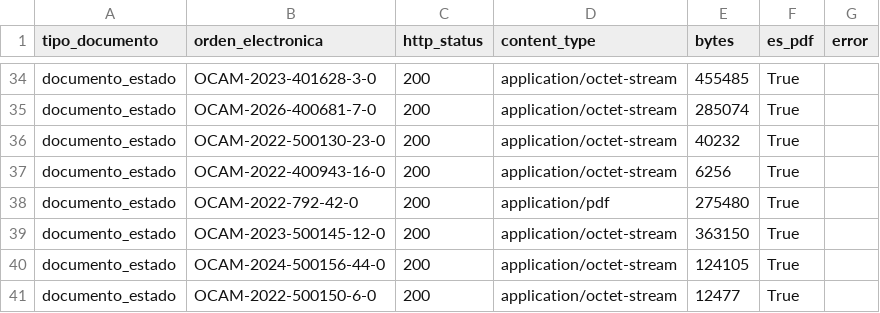
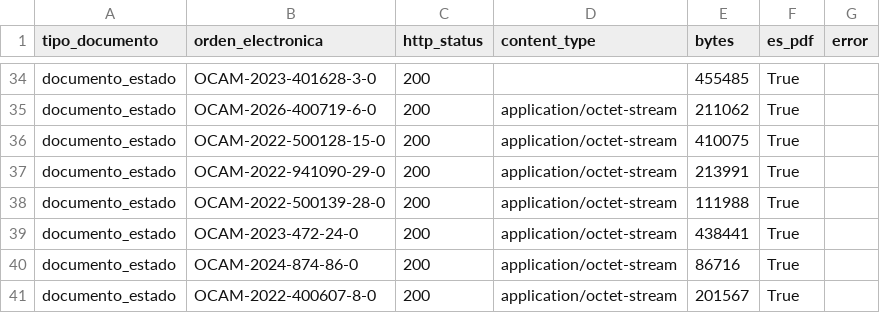
Before and after one commit to afefodev/bigdataproy, a CSV file: docs/evidencias/verificacion_enlaces.csv, drawn as a sheet; only a part is shown, gaps mark what is left out; the diff covers the shown part only; the diff names each change by its address in the sheet, - before the commit and + after, or states it on an @@ line.

```diff
--- a/docs/evidencias/verificacion_enlaces.csv
+++ b/docs/evidencias/verificacion_enlaces.csv
-D34 (content_type): application/octet-stream
+D34 (content_type): (empty)
-B35 (orden_electronica): OCAM-2026-400681-7-0
+B35 (orden_electronica): OCAM-2026-400719-6-0
-E35 (bytes): 285074
+E35 (bytes): 211062
-B36 (orden_electronica): OCAM-2022-500130-23-0
+B36 (orden_electronica): OCAM-2022-500128-15-0
-E36 (bytes): 40232
+E36 (bytes): 410075
-B37 (orden_electronica): OCAM-2022-400943-16-0
+B37 (orden_electronica): OCAM-2022-941090-29-0
-E37 (bytes): 6256
+E37 (bytes): 213991
-B38 (orden_electronica): OCAM-2022-792-42-0
+B38 (orden_electronica): OCAM-2022-500139-28-0
-D38 (content_type): application/pdf
+D38 (content_type): application/octet-stream
-E38 (bytes): 275480
+E38 (bytes): 111988
-B39 (orden_electronica): OCAM-2023-500145-12-0
+B39 (orden_electronica): OCAM-2023-472-24-0
-E39 (bytes): 363150
+E39 (bytes): 438441
-B40 (orden_electronica): OCAM-2024-500156-44-0
+B40 (orden_electronica): OCAM-2024-874-86-0
-E40 (bytes): 124105
+E40 (bytes): 86716
-B41 (orden_electronica): OCAM-2022-500150-6-0
+B41 (orden_electronica): OCAM-2022-400607-8-0
-E41 (bytes): 12477
+E41 (bytes): 201567
```
Also changed, not shown: 64 edited cells elsewhere in this file, docs/evidencias/verificacion_digitalizadas.csv, 9 other files.
